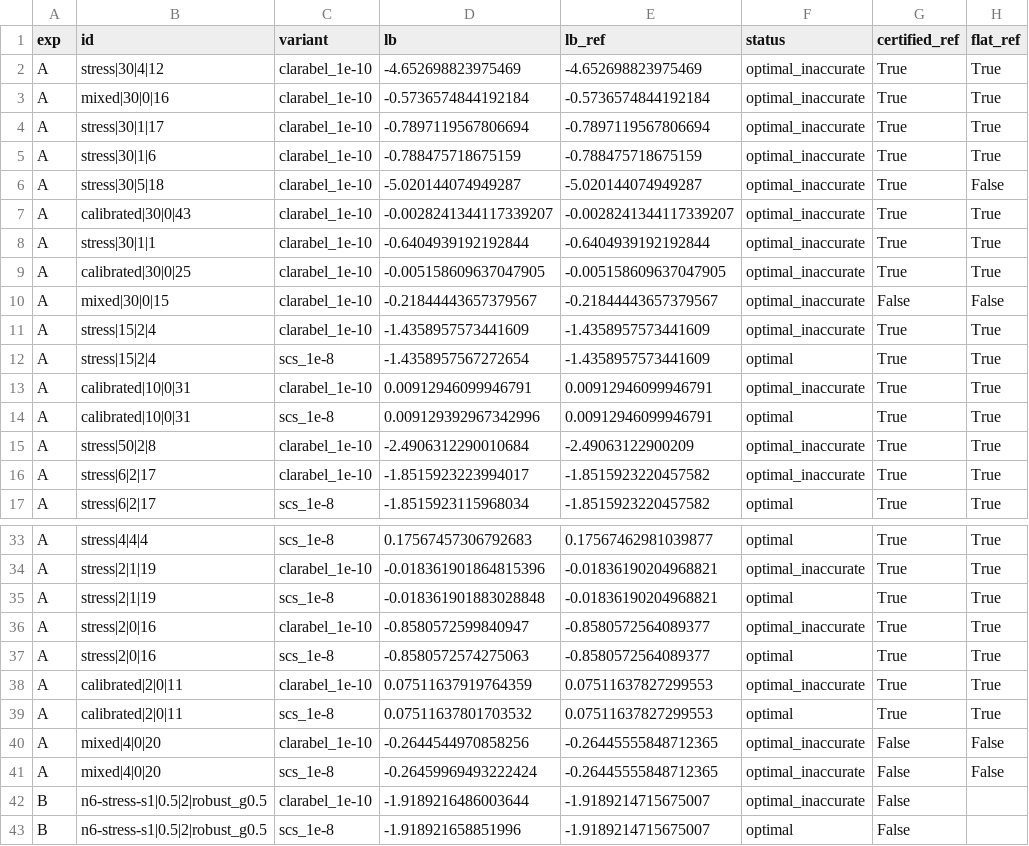
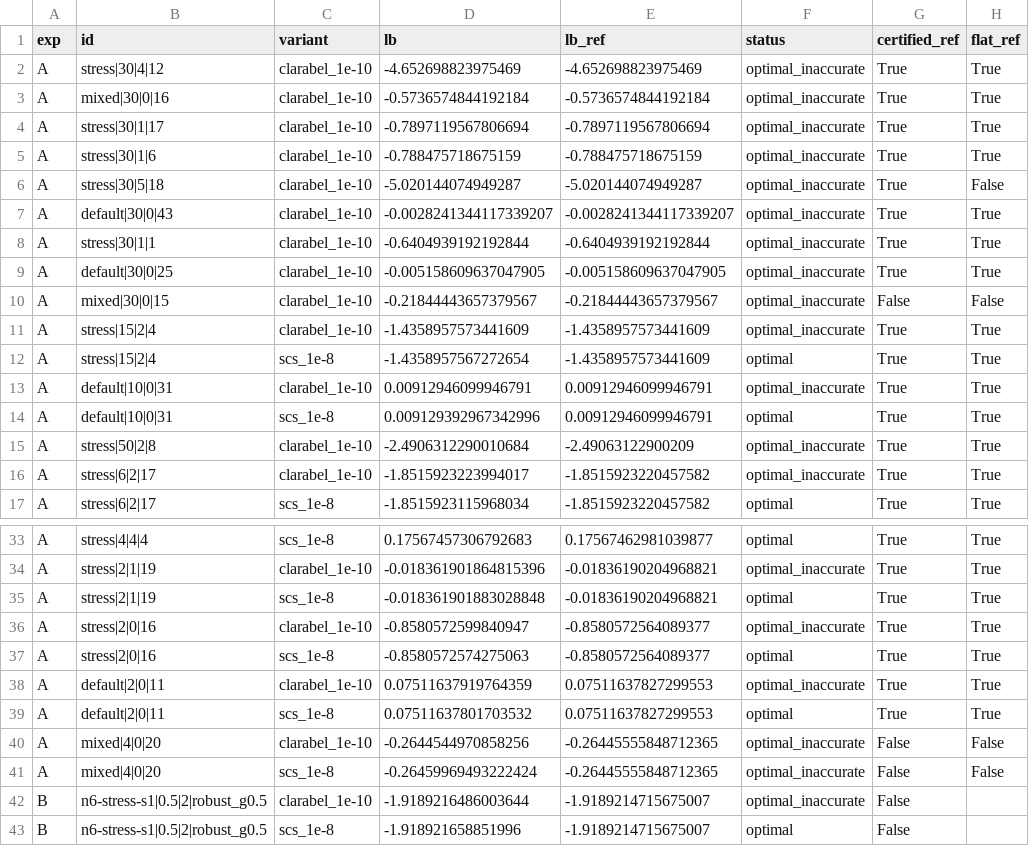
Before and after one commit to rpadiou/SOS-Portfolio, a CSV file: results/solver_precision.csv, drawn as a sheet; only a part is shown, gaps mark what is left out; the diff names each change by its address in the sheet, - before the commit and + after, or states it on an @@ line.

```diff
--- a/results/solver_precision.csv
+++ b/results/solver_precision.csv
-B7 (id): calibrated|30|0|43
+B7 (id): default|30|0|43
-B9 (id): calibrated|30|0|25
+B9 (id): default|30|0|25
-B13:B14 (id): calibrated|10|0|31
+B13:B14 (id): default|10|0|31
-B38:B39 (id): calibrated|2|0|11
+B38:B39 (id): default|2|0|11
```
Also changed, not shown: results/exp_a.csv, 19 other files.
